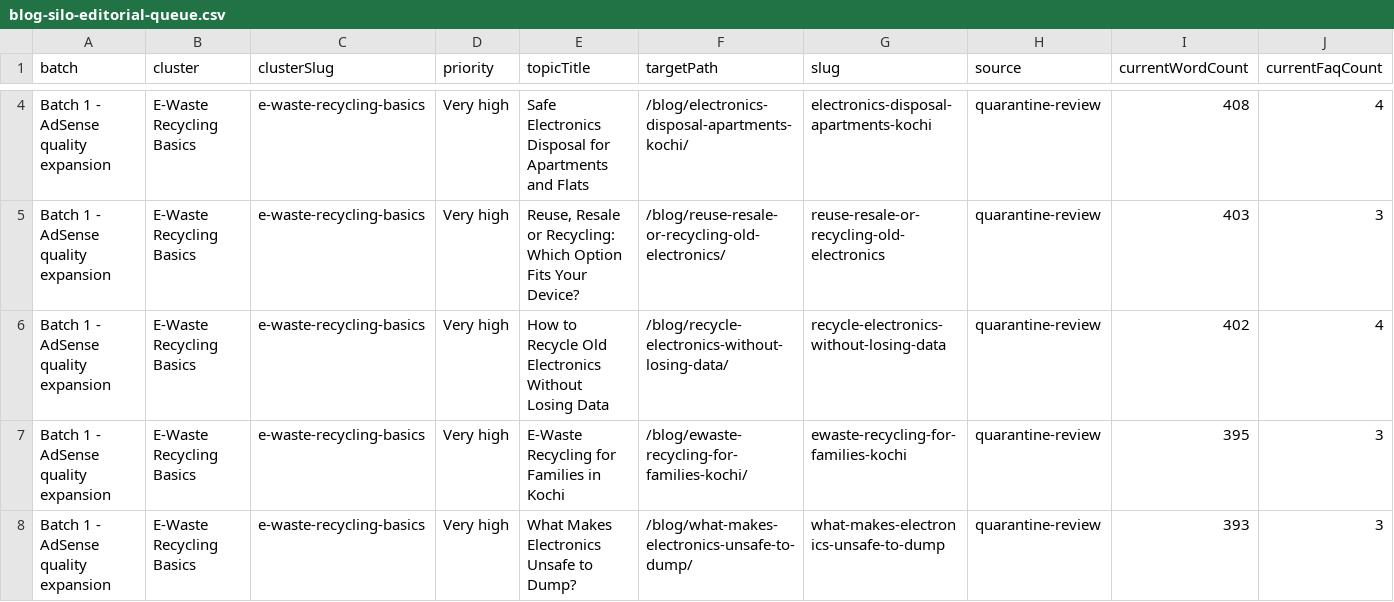
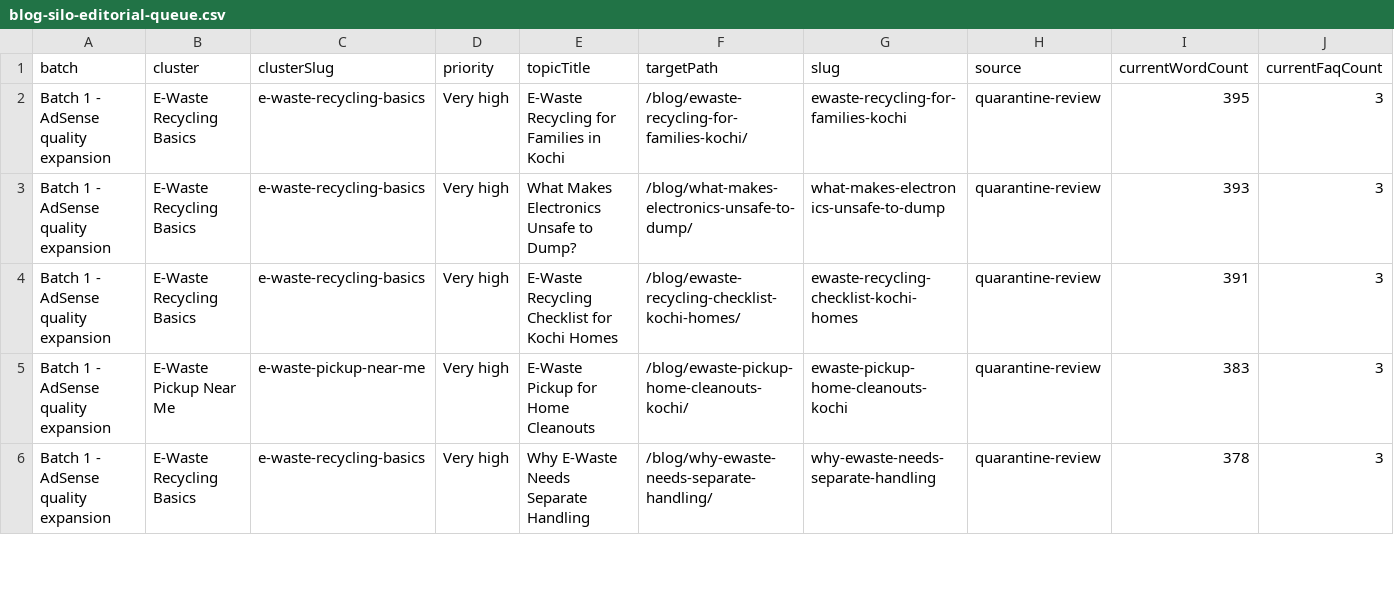
Before and after one commit to CodesbyFebin/ewaste-kochi-main, a CSV file: data/blog-silo-editorial-queue.csv, drawn as a sheet; only a part is shown, gaps mark what is left out; the shorter side is filled out with more unchanged rows; rows hold the shown columns only; the diff covers the shown part only; the diff names each change by its address in the sheet, - before the commit and + after, or states it on an @@ line.

```diff
--- a/data/blog-silo-editorial-queue.csv
+++ b/data/blog-silo-editorial-queue.csv
-row 4: Batch 1 - AdSense quality expansion | E-Waste Recycling Basics | e-waste-recycling-basics | Very high | Safe Electronics Disposal for Apartments and Flats | /blog/electronics-disposal-apartments-kochi/ | electronics-disposal-apartments-kochi | quarantine-review | 408 | 4
-row 5: Batch 1 - AdSense quality expansion | E-Waste Recycling Basics | e-waste-recycling-basics | Very high | Reuse, Resale or Recycling: Which Option Fits Your Device? | /blog/reuse-resale-or-recycling-old-electronics/ | reuse-resale-or-recycling-old-electronics | quarantine-review | 403 | 3
-row 6: Batch 1 - AdSense quality expansion | E-Waste Recycling Basics | e-waste-recycling-basics | Very high | How to Recycle Old Electronics Without Losing Data | /blog/recycle-electronics-without-losing-data/ | recycle-electronics-without-losing-data | quarantine-review | 402 | 4
```
Also changed, not shown: 2 removed rows and 10 edited cells elsewhere in this file, 2 other files.
